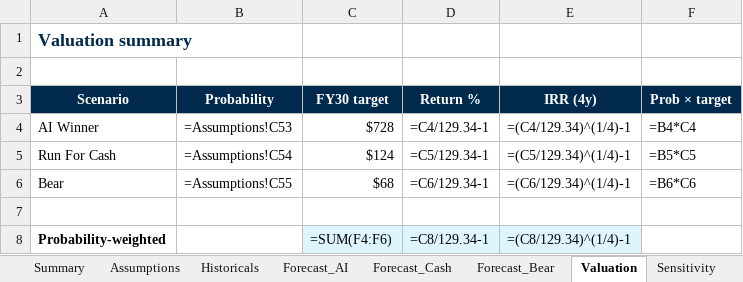
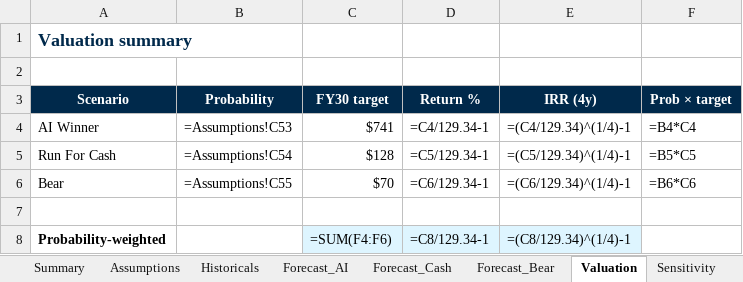
Before and after one commit to jhdavis789/wday-pitch, an Excel workbook: WDAY_Model.xlsx, sheet Valuation, drawn as a sheet; values as stored, in another font and other column widths than the file's, no borders; formulas without a stored value are shown as written; the diff names each change by its address in the sheet, - before the commit and + after, or states it on an @@ line.

```diff
--- a/WDAY_Model.xlsx (sheet Valuation)
+++ b/WDAY_Model.xlsx (sheet Valuation)
-C4 (FY30 target): $728
+C4 (FY30 target): $741
-C5 (FY30 target): $124
+C5 (FY30 target): $128
-C6 (FY30 target): $68
+C6 (FY30 target): $70
```
Also changed, not shown: sheet Revenue_Build, sheet 3Stmt_Bear, sheet 3Stmt_Cash, sheet 3Stmt_AI, sheet Drivers, sheet Summary, 3 more sheets.
